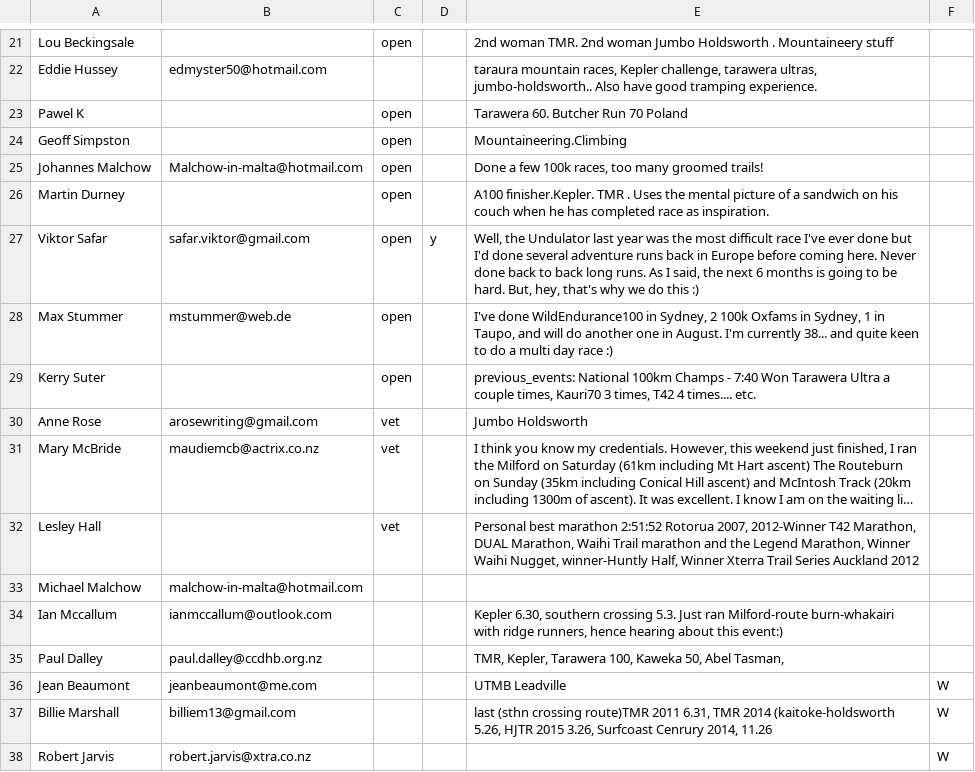
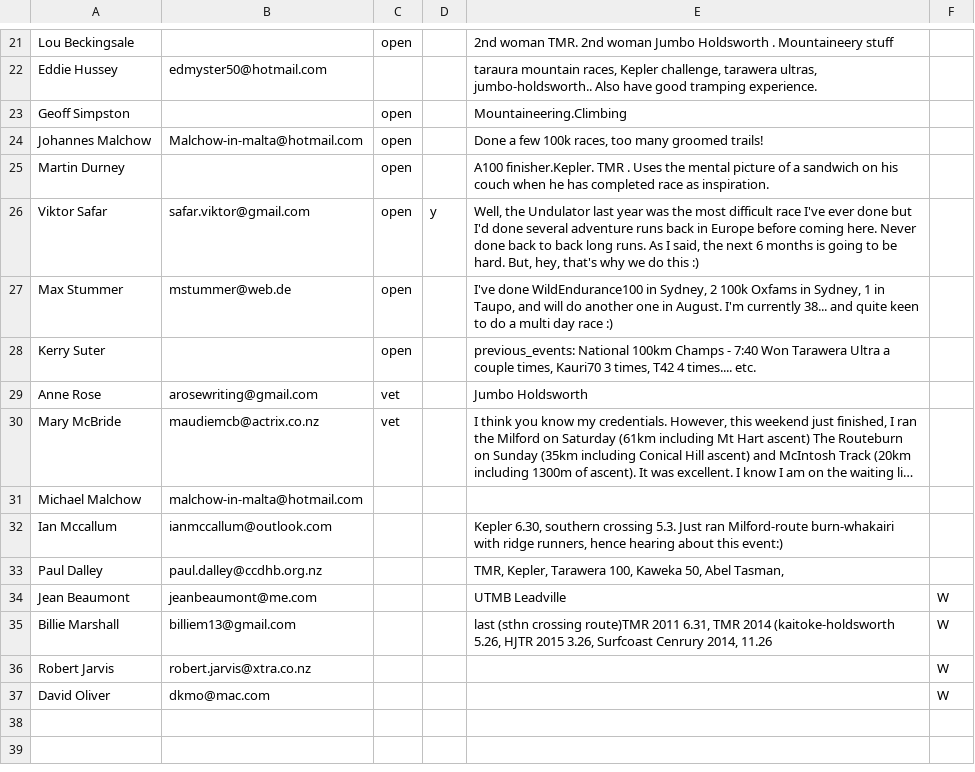
Before and after one commit to robincj/undulator_website, a CSV file: information/entries/entries_a100_2015.csv, drawn as a sheet; only a part is shown, gaps mark what is left out; long unchanged cells end in …; removed rows and columns are numbered as before the commit, all else as after; the diff names each change by its address in the sheet, - before the commit and + after, or states it on an @@ line.

```diff
--- a/information/entries/entries_a100_2015.csv
+++ b/information/entries/entries_a100_2015.csv
-row 23: Pawel K |  | open |  | Tarawera 60. Butcher Run 70 Poland
-row 32: Lesley Hall |  | vet |  | Personal best marathon 2:51:52 Rotorua 2007, 2012-Winner T42 Marathon, DUAL Marathon, Waihi Trail marathon and the Legend Marathon, Winner Waihi Nugget, winner-Huntly Half, Winner Xterra Trail Series Auckland 2012
+row 37: David Oliver | dkmo@mac.com |  |  |  | W
```
Also changed, not shown: information/entries/entries_au_2015.csv, 4 other files.
